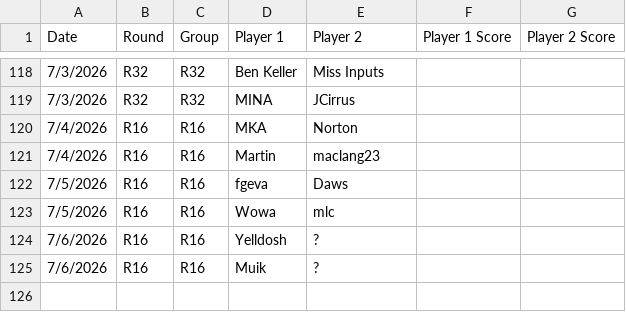
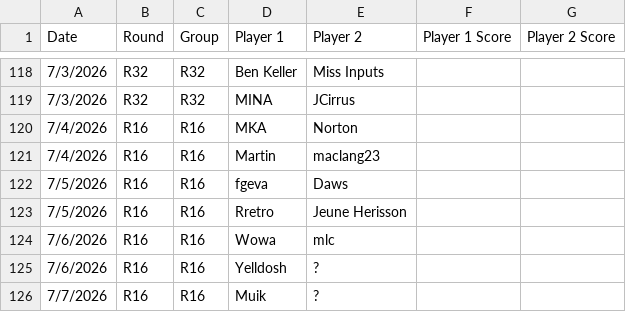
Before and after one commit to maclang23/WC, a CSV file: 2026 TPG World Cup - Schedule and Results (1).csv, drawn as a sheet; only a part is shown, gaps mark what is left out.

Commit message:
Update 2026 TPG World Cup - Schedule and Results (1).csv

```diff
--- a/2026 TPG World Cup - Schedule and Results (1).csv
+++ b/2026 TPG World Cup - Schedule and Results (1).csv
@@ -122,4 +122,5 @@ Date,Round,Group,Player 1,Player 2,Player 1 Score,Player 2 Score
 7/5/2026,R16,R16,fgeva,Daws,,
-7/5/2026,R16,R16,Wowa,mlc,,
+7/5/2026,R16,R16,Rretro, Jeune Herisson,,
+7/6/2026,R16,R16,Wowa,mlc,,
 7/6/2026,R16,R16,Yelldosh,?,,
-7/6/2026,R16,R16,Muik,?,,
+7/7/2026,R16,R16,Muik,?,,
```
